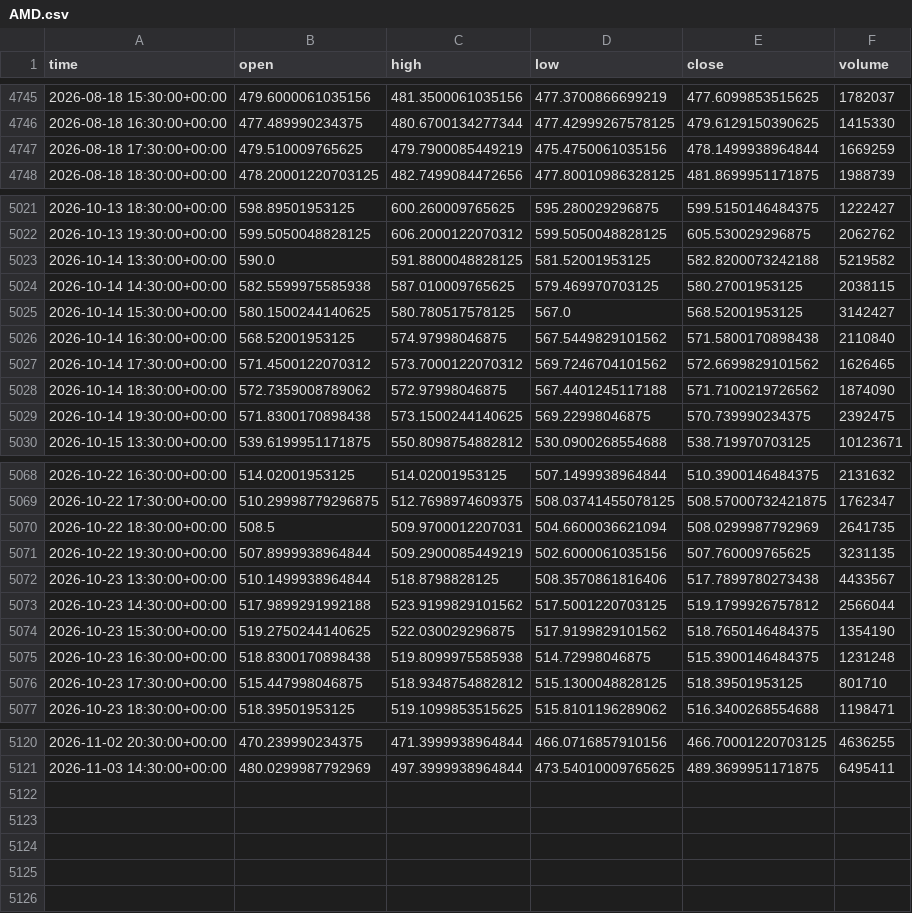
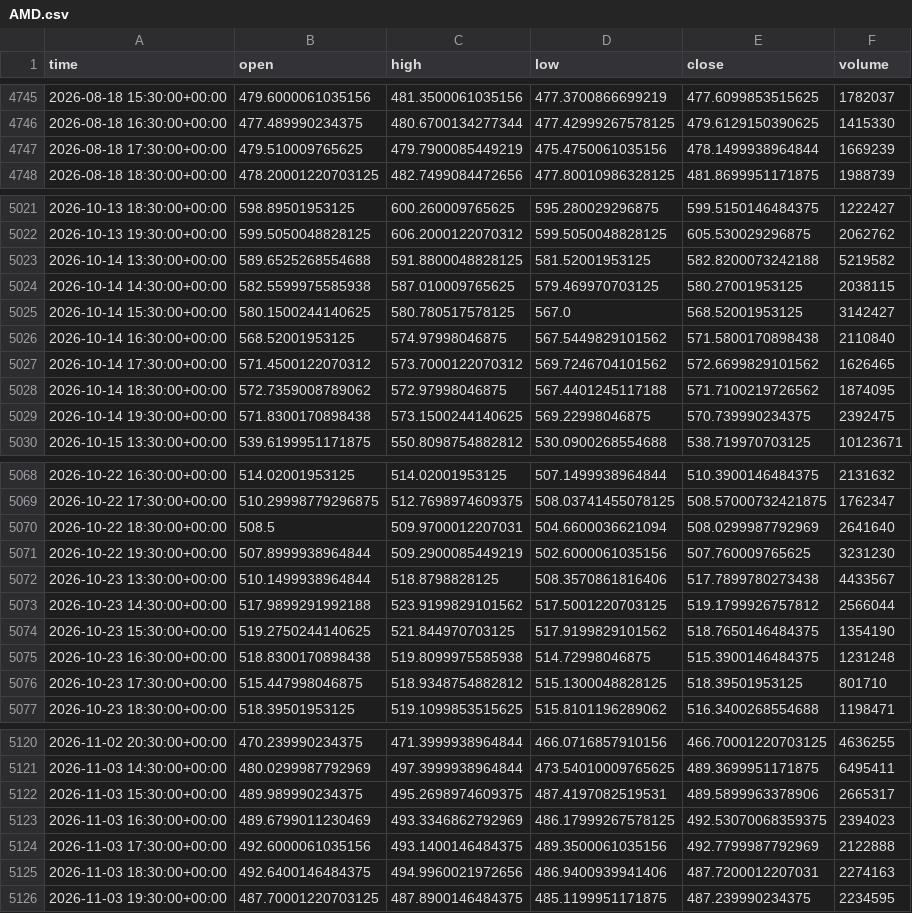
Before and after one commit to jaysantmyer-spec/ai-trader, a CSV file: data/bars/AMD.csv, drawn as a sheet; only a part is shown, gaps mark what is left out; the diff covers the shown part only.

```diff
--- a/data/bars/AMD.csv
+++ b/data/bars/AMD.csv
@@ -4746,3 +4746,3 @@ time,open,high,low,close,volume
 2026-08-18 16:30:00+00:00,477.489990234375,480.6700134277344,477.42999267578125,479.6129150390625,1415330
-2026-08-18 17:30:00+00:00,479.510009765625,479.7900085449219,475.4750061035156,478.1499938964844,1669259
+2026-08-18 17:30:00+00:00,479.510009765625,479.7900085449219,475.4750061035156,478.1499938964844,1669239
 2026-08-18 18:30:00+00:00,478.20001220703125,482.7499084472656,477.80010986328125,481.8699951171875,1988739
@@ -5022,3 +5022,3 @@ time,open,high,low,close,volume
 2026-10-13 19:30:00+00:00,599.5050048828125,606.2000122070312,599.5050048828125,605.530029296875,2062762
-2026-10-14 13:30:00+00:00,590.0,591.8800048828125,581.52001953125,582.8200073242188,5219582
+2026-10-14 13:30:00+00:00,589.6525268554688,591.8800048828125,581.52001953125,582.8200073242188,5219582
 2026-10-14 14:30:00+00:00,582.5599975585938,587.010009765625,579.469970703125,580.27001953125,2038115
@@ -5027,3 +5027,3 @@ time,open,high,low,close,volume
 2026-10-14 17:30:00+00:00,571.4500122070312,573.7000122070312,569.7246704101562,572.6699829101562,1626465
-2026-10-14 18:30:00+00:00,572.7359008789062,572.97998046875,567.4401245117188,571.7100219726562,1874090
+2026-10-14 18:30:00+00:00,572.7359008789062,572.97998046875,567.4401245117188,571.7100219726562,1874095
 2026-10-14 19:30:00+00:00,571.8300170898438,573.1500244140625,569.22998046875,570.739990234375,2392475
@@ -5069,7 +5069,7 @@ time,open,high,low,close,volume
 2026-10-22 17:30:00+00:00,510.29998779296875,512.7698974609375,508.03741455078125,508.57000732421875,1762347
-2026-10-22 18:30:00+00:00,508.5,509.9700012207031,504.6600036621094,508.0299987792969,2641735
-2026-10-22 19:30:00+00:00,507.8999938964844,509.2900085449219,502.6000061035156,507.760009765625,3231135
+2026-10-22 18:30:00+00:00,508.5,509.9700012207031,504.6600036621094,508.0299987792969,2641640
+2026-10-22 19:30:00+00:00,507.8999938964844,509.2900085449219,502.6000061035156,507.760009765625,3231230
 2026-10-23 13:30:00+00:00,510.1499938964844,518.8798828125,508.3570861816406,517.7899780273438,4433567
 2026-10-23 14:30:00+00:00,517.9899291992188,523.9199829101562,517.5001220703125,519.1799926757812,2566044
-2026-10-23 15:30:00+00:00,519.2750244140625,522.030029296875,517.9199829101562,518.7650146484375,1354190
+2026-10-23 15:30:00+00:00,519.2750244140625,521.844970703125,517.9199829101562,518.7650146484375,1354190
 2026-10-23 16:30:00+00:00,518.8300170898438,519.8099975585938,514.72998046875,515.3900146484375,1231248
@@ -5121 +5121,6 @@ time,open,high,low,close,volume
 2026-11-03 14:30:00+00:00,480.0299987792969,497.3999938964844,473.54010009765625,489.3699951171875,6495411
+2026-11-03 15:30:00+00:00,489.989990234375,495.2698974609375,487.4197082519531,489.5899963378906,2665317
+2026-11-03 16:30:00+00:00,489.6799011230469,493.3346862792969,486.17999267578125,492.53070068359375,2394023
+2026-11-03 17:30:00+00:00,492.6000061035156,493.1400146484375,489.3500061035156,492.7799987792969,2122888
+2026-11-03 18:30:00+00:00,492.6400146484375,494.9960021972656,486.9400939941406,487.7200012207031,2274163
+2026-11-03 19:30:00+00:00,487.70001220703125,487.8900146484375,485.1199951171875,487.239990234375,2234595
```
Also changed, not shown: 2 edited cells elsewhere in this file, data/bars/IWM.csv, data/bars/MSFT.csv, 18 other files.
